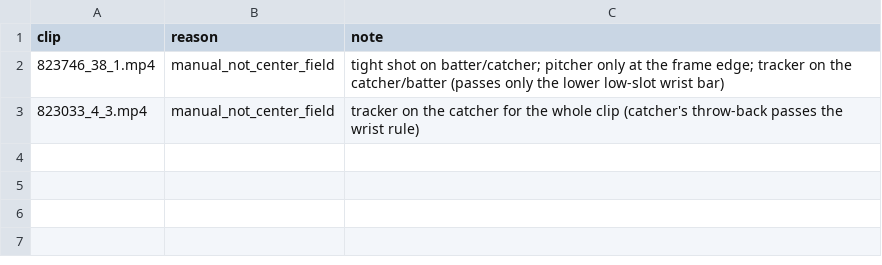
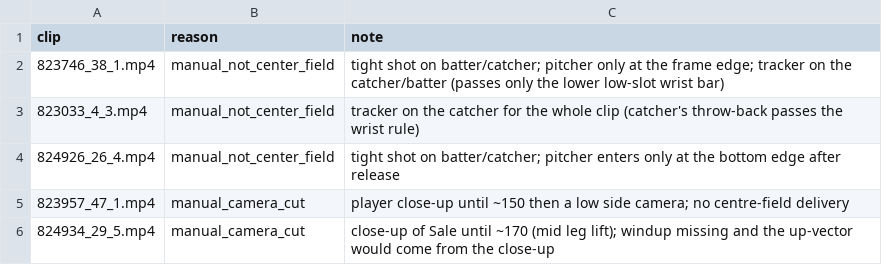
Before and after one commit to rhgiang/pitchpark, a CSV file: src/pitchsim/pose/labels/sale-chris_screen_overrides.csv, drawn as a sheet; the diff names each change by its address in the sheet, - before the commit and + after, or states it on an @@ line.

Commit message:
M5 labels (partial): foot strike for Misiorowski and Sale, more release frames and Sale overrides

```diff
--- a/src/pitchsim/pose/labels/sale-chris_screen_overrides.csv
+++ b/src/pitchsim/pose/labels/sale-chris_screen_overrides.csv
+row 4: 824926_26_4.mp4 | manual_not_center_field | tight shot on batter/catcher; pitcher enters only at the bottom edge after release
+row 5: 823957_47_1.mp4 | manual_camera_cut | player close-up until ~150 then a low side camera; no centre-field delivery
+row 6: 824934_29_5.mp4 | manual_camera_cut | close-up of Sale until ~170 (mid leg lift); windup missing and the up-vector would come from the close-up
```
Also changed, not shown: src/pitchsim/pose/labels/misiorowski-jacob_release_frames.csv, src/pitchsim/pose/labels/sale-chris_release_frames.csv, 2 other files.
